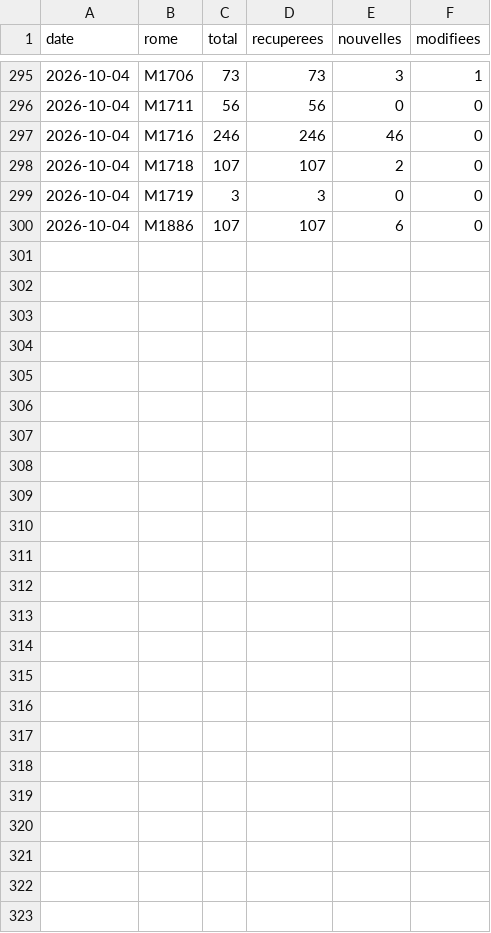
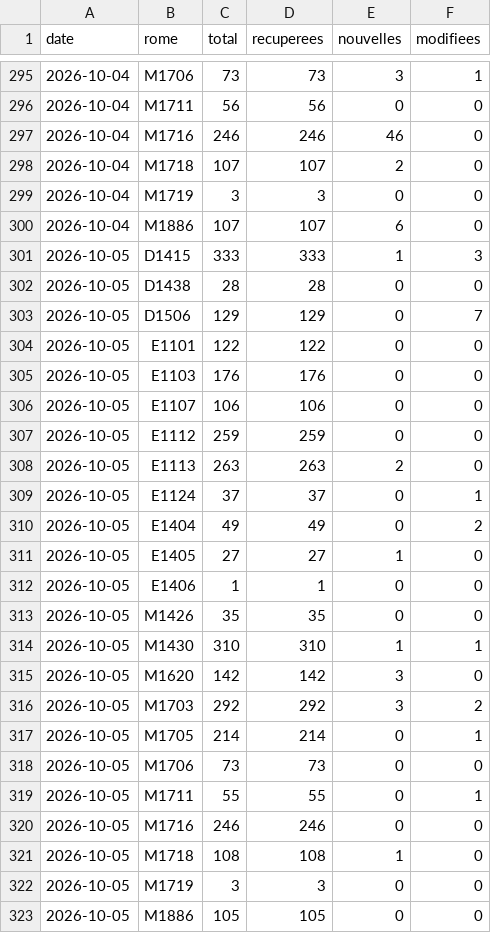
Before and after one commit to loicsabatini/metier, a CSV file: data/serie.csv, drawn as a sheet; only a part is shown, gaps mark what is left out; the diff names each change by its address in the sheet, - before the commit and + after, or states it on an @@ line.

```diff
--- a/data/serie.csv
+++ b/data/serie.csv
+row 301: 2026-10-05 | D1415 | 333 | 333 | 1 | 3
+row 302: 2026-10-05 | D1438 | 28 | 28 | 0 | 0
+row 303: 2026-10-05 | D1506 | 129 | 129 | 0 | 7
+row 304: 2026-10-05 | E1101 | 122 | 122 | 0 | 0
+row 305: 2026-10-05 | E1103 | 176 | 176 | 0 | 0
+row 306: 2026-10-05 | E1107 | 106 | 106 | 0 | 0
+row 307: 2026-10-05 | E1112 | 259 | 259 | 0 | 0
+row 308: 2026-10-05 | E1113 | 263 | 263 | 2 | 0
+row 309: 2026-10-05 | E1124 | 37 | 37 | 0 | 1
+row 310: 2026-10-05 | E1404 | 49 | 49 | 0 | 2
+row 311: 2026-10-05 | E1405 | 27 | 27 | 1 | 0
+row 312: 2026-10-05 | E1406 | 1 | 1 | 0 | 0
+row 313: 2026-10-05 | M1426 | 35 | 35 | 0 | 0
+row 314: 2026-10-05 | M1430 | 310 | 310 | 1 | 1
+row 315: 2026-10-05 | M1620 | 142 | 142 | 3 | 0
+row 316: 2026-10-05 | M1703 | 292 | 292 | 3 | 2
+row 317: 2026-10-05 | M1705 | 214 | 214 | 0 | 1
+row 318: 2026-10-05 | M1706 | 73 | 73 | 0 | 0
+row 319: 2026-10-05 | M1711 | 55 | 55 | 0 | 1
+row 320: 2026-10-05 | M1716 | 246 | 246 | 0 | 0
+row 321: 2026-10-05 | M1718 | 108 | 108 | 1 | 0
+row 322: 2026-10-05 | M1719 | 3 | 3 | 0 | 0
+row 323: 2026-10-05 | M1886 | 105 | 105 | 0 | 0
```
Also changed, not shown: 14 other files.
